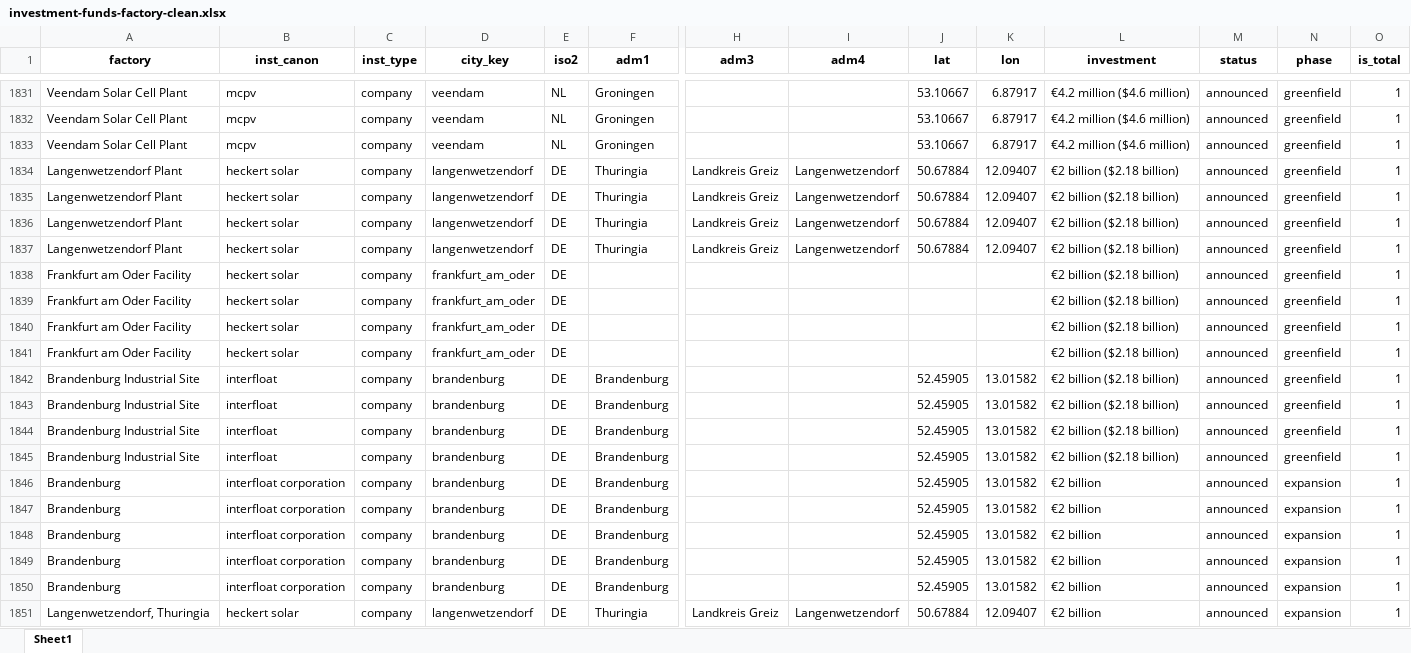
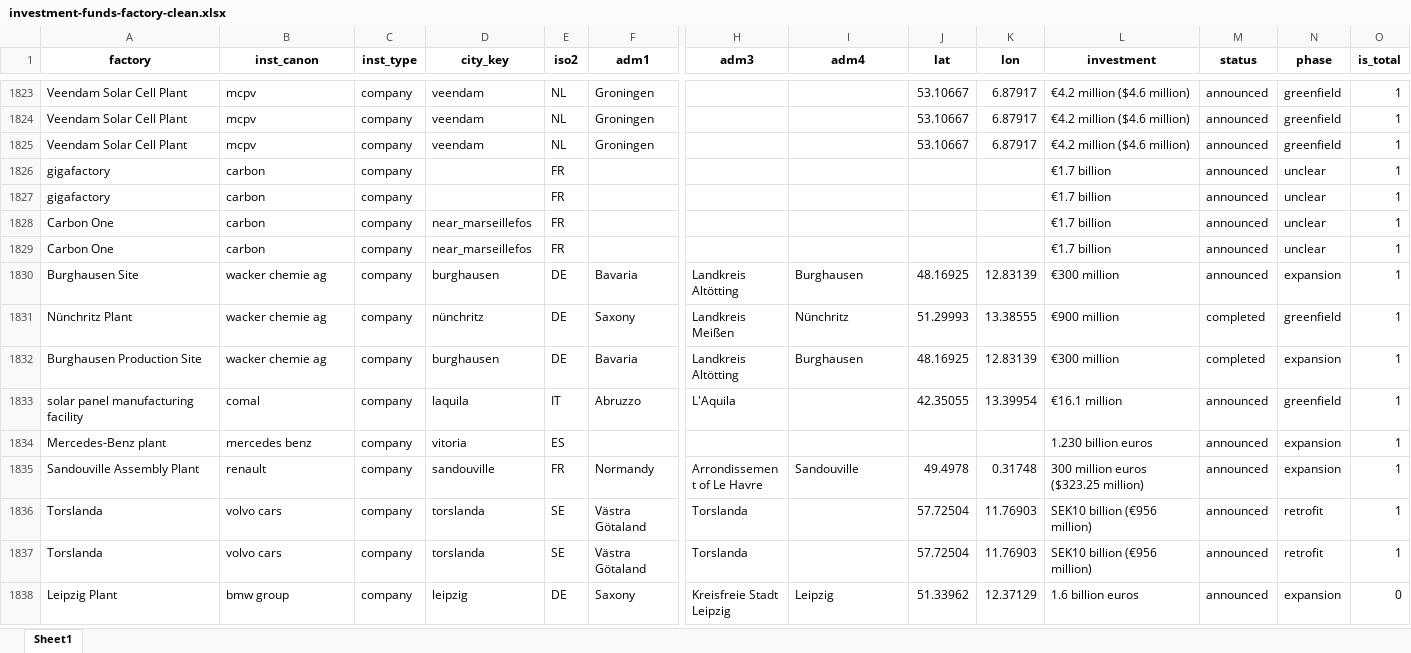
Before and after one commit to benmcwilliams/tuone-core, an Excel workbook: reconcile/storage/output/investment-funds-factory-clean.xlsx, sheet Sheet1, drawn as a sheet; only a part is shown, gaps mark what is left out; the shorter side is filled out with more unchanged rows; values as stored, in another font and other column widths than the file's, no borders; removed rows and columns are numbered as before the commit, all else as after; rows hold the shown columns only; the diff covers the shown part only; the diff names each change by its address in the sheet, - before the commit and + after, or states it on an @@ line.

Commit message:
clean

```diff
--- a/reconcile/storage/output/investment-funds-factory-clean.xlsx (sheet Sheet1)
+++ b/reconcile/storage/output/investment-funds-factory-clean.xlsx (sheet Sheet1)
-row 1834: Langenwetzendorf Plant | heckert solar | company | langenwetzendorf | DE | Thuringia | Landkreis Greiz | Langenwetzendorf | 50.67884 | 12.09407 | €2 billion ($2.18 billion) | announced | greenfield | 1
-row 1835: Langenwetzendorf Plant | heckert solar | company | langenwetzendorf | DE | Thuringia | Landkreis Greiz | Langenwetzendorf | 50.67884 | 12.09407 | €2 billion ($2.18 billion) | announced | greenfield | 1
-row 1836: Langenwetzendorf Plant | heckert solar | company | langenwetzendorf | DE | Thuringia | Landkreis Greiz | Langenwetzendorf | 50.67884 | 12.09407 | €2 billion ($2.18 billion) | announced | greenfield | 1
-row 1837: Langenwetzendorf Plant | heckert solar | company | langenwetzendorf | DE | Thuringia | Landkreis Greiz | Langenwetzendorf | 50.67884 | 12.09407 | €2 billion ($2.18 billion) | announced | greenfield | 1
-row 1838: Frankfurt am Oder Facility | heckert solar | company | frankfurt_am_oder | DE |  |  |  |  |  | €2 billion ($2.18 billion) | announced | greenfield | 1
-row 1839: Frankfurt am Oder Facility | heckert solar | company | frankfurt_am_oder | DE |  |  |  |  |  | €2 billion ($2.18 billion) | announced | greenfield | 1
-row 1840: Frankfurt am Oder Facility | heckert solar | company | frankfurt_am_oder | DE |  |  |  |  |  | €2 billion ($2.18 billion) | announced | greenfield | 1
-row 1841: Frankfurt am Oder Facility | heckert solar | company | frankfurt_am_oder | DE |  |  |  |  |  | €2 billion ($2.18 billion) | announced | greenfield | 1
-row 1842: Brandenburg Industrial Site | interfloat | company | brandenburg | DE | Brandenburg |  |  | 52.45905 | 13.01582 | €2 billion ($2.18 billion) | announced | greenfield | 1
-row 1843: Brandenburg Industrial Site | interfloat | company | brandenburg | DE | Brandenburg |  |  | 52.45905 | 13.01582 | €2 billion ($2.18 billion) | announced | greenfield | 1
-row 1844: Brandenburg Industrial Site | interfloat | company | brandenburg | DE | Brandenburg |  |  | 52.45905 | 13.01582 | €2 billion ($2.18 billion) | announced | greenfield | 1
-row 1845: Brandenburg Industrial Site | interfloat | company | brandenburg | DE | Brandenburg |  |  | 52.45905 | 13.01582 | €2 billion ($2.18 billion) | announced | greenfield | 1
-row 1846: Brandenburg | interfloat corporation | company | brandenburg | DE | Brandenburg |  |  | 52.45905 | 13.01582 | €2 billion | announced | expansion | 1
-row 1847: Brandenburg | interfloat corporation | company | brandenburg | DE | Brandenburg |  |  | 52.45905 | 13.01582 | €2 billion | announced | expansion | 1
-row 1848: Brandenburg | interfloat corporation | company | brandenburg | DE | Brandenburg |  |  | 52.45905 | 13.01582 | €2 billion | announced | expansion | 1
-row 1849: Brandenburg | interfloat corporation | company | brandenburg | DE | Brandenburg |  |  | 52.45905 | 13.01582 | €2 billion | announced | expansion | 1
-row 1850: Brandenburg | interfloat corporation | company | brandenburg | DE | Brandenburg |  |  | 52.45905 | 13.01582 | €2 billion | announced | expansion | 1
-row 1851: Langenwetzendorf, Thuringia | heckert solar | company | langenwetzendorf | DE | Thuringia | Landkreis Greiz | Langenwetzendorf | 50.67884 | 12.09407 | €2 billion | announced | expansion | 1
```
Also changed, not shown: 3 added rows, 43 removed rows and 50 edited cells elsewhere in this sheet, reconcile/storage/output/bruegel_investment_monitor.xlsx, reconcile/storage/output/check_investments.xlsx, 16 other files.
